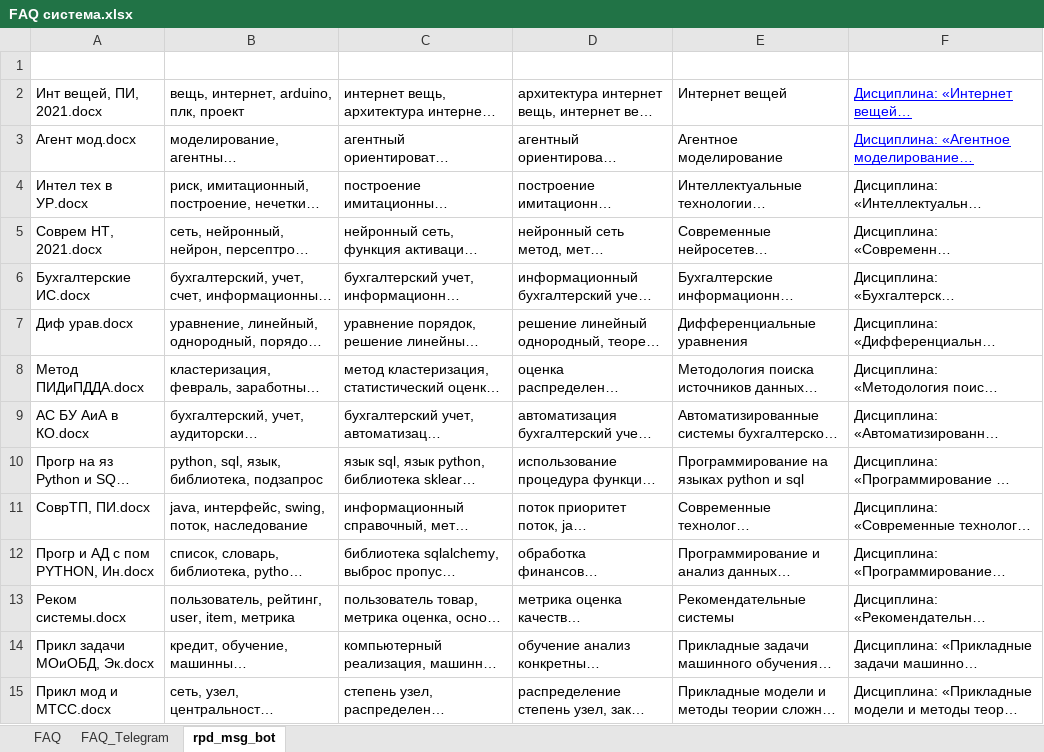
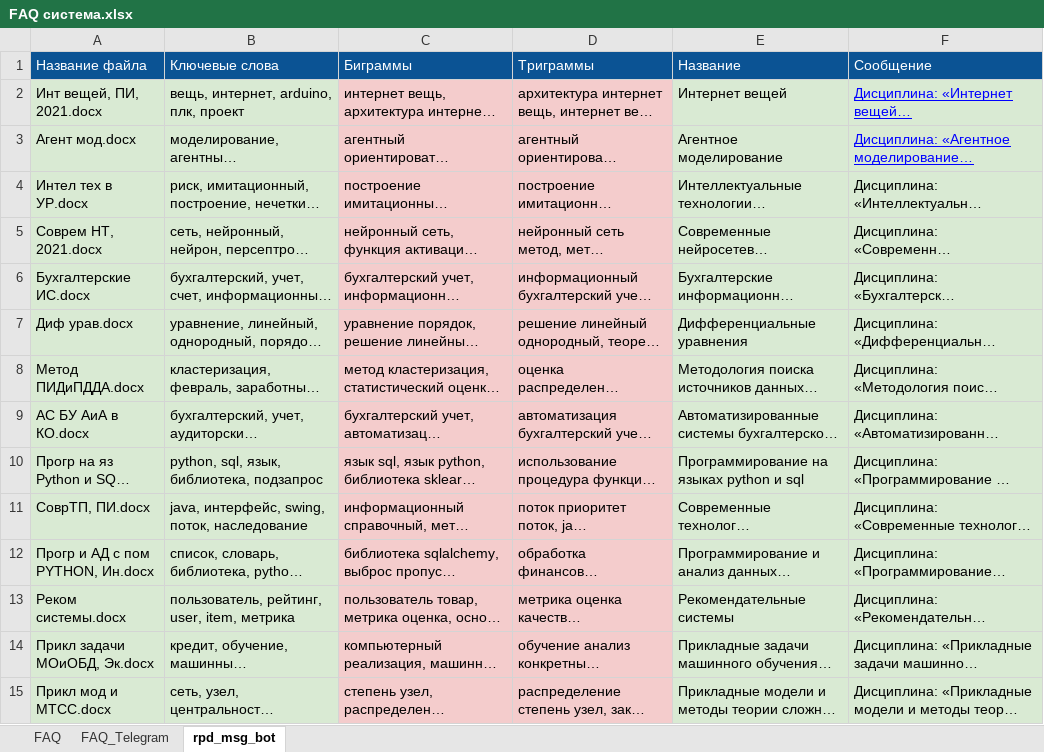
Before and after one commit to Valyaevgeorgiy/VKR_work, an Excel workbook: code/FAQ система.xlsx, sheet rpd_msg_bot, drawn as a sheet; only a part is shown; long unchanged cells end in …; values as stored, in another font and other column widths than the file's, no borders; charts and pictures not drawn; the diff covers the shown part only; the diff names each change by its address in the sheet, - before the commit and + after, or states it on an @@ line.

```diff
--- a/code/FAQ система.xlsx (sheet rpd_msg_bot)
+++ b/code/FAQ система.xlsx (sheet rpd_msg_bot)
-row 1: (empty)
+row 1: Название файла | Ключевые слова | Биграммы | Триграммы | Название | Сообщение
-A1:F1 fill: none
+A1:F1 fill: #0B5394
-A2:B15 fill: none
+A2:B15 fill: #D9EAD3
-C2:D15 fill: none
+C2:D15 fill: #F4CCCC
-E2:F15 fill: none
+E2:F15 fill: #D9EAD3
```
Also changed, not shown: 1 edited cell and cell formats elsewhere in this sheet, sheet FAQ, formulas that keep their value.
